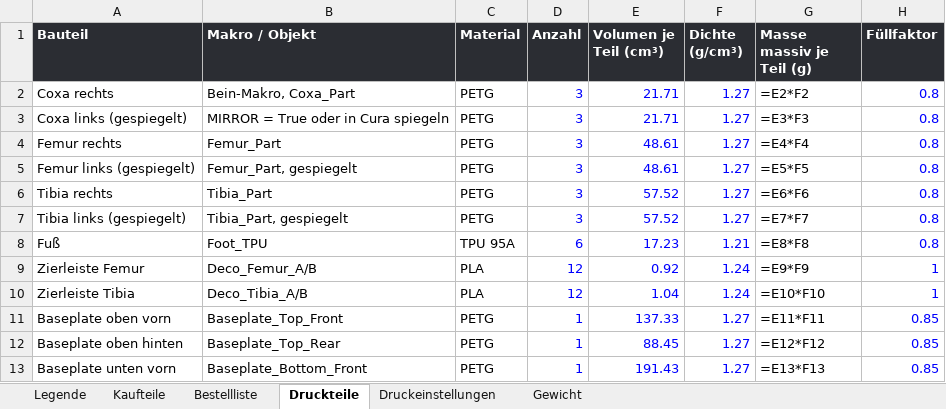
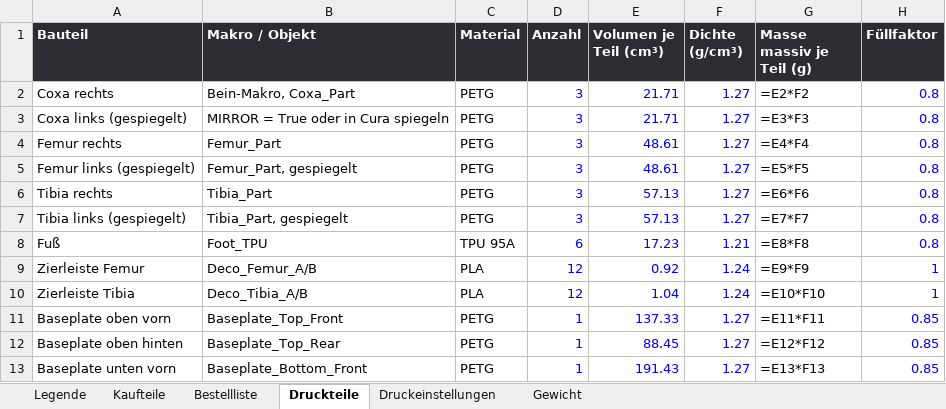
Before and after one commit to Hoehlenbaer/SLARC, an Excel workbook: Drawings/Macros/SLARC_Stueckliste.xlsx, sheet Druckteile, drawn as a sheet; only a part is shown; values as stored, in another font and other column widths than the file's, no borders; formulas without a stored value are shown as written; the diff names each change by its address in the sheet, - before the commit and + after, or states it on an @@ line.

```diff
--- a/Drawings/Macros/SLARC_Stueckliste.xlsx (sheet Druckteile)
+++ b/Drawings/Macros/SLARC_Stueckliste.xlsx (sheet Druckteile)
-E6:E7 (Volumen je Teil (cm³)): 57.52
+E6:E7 (Volumen je Teil (cm³)): 57.13
```
